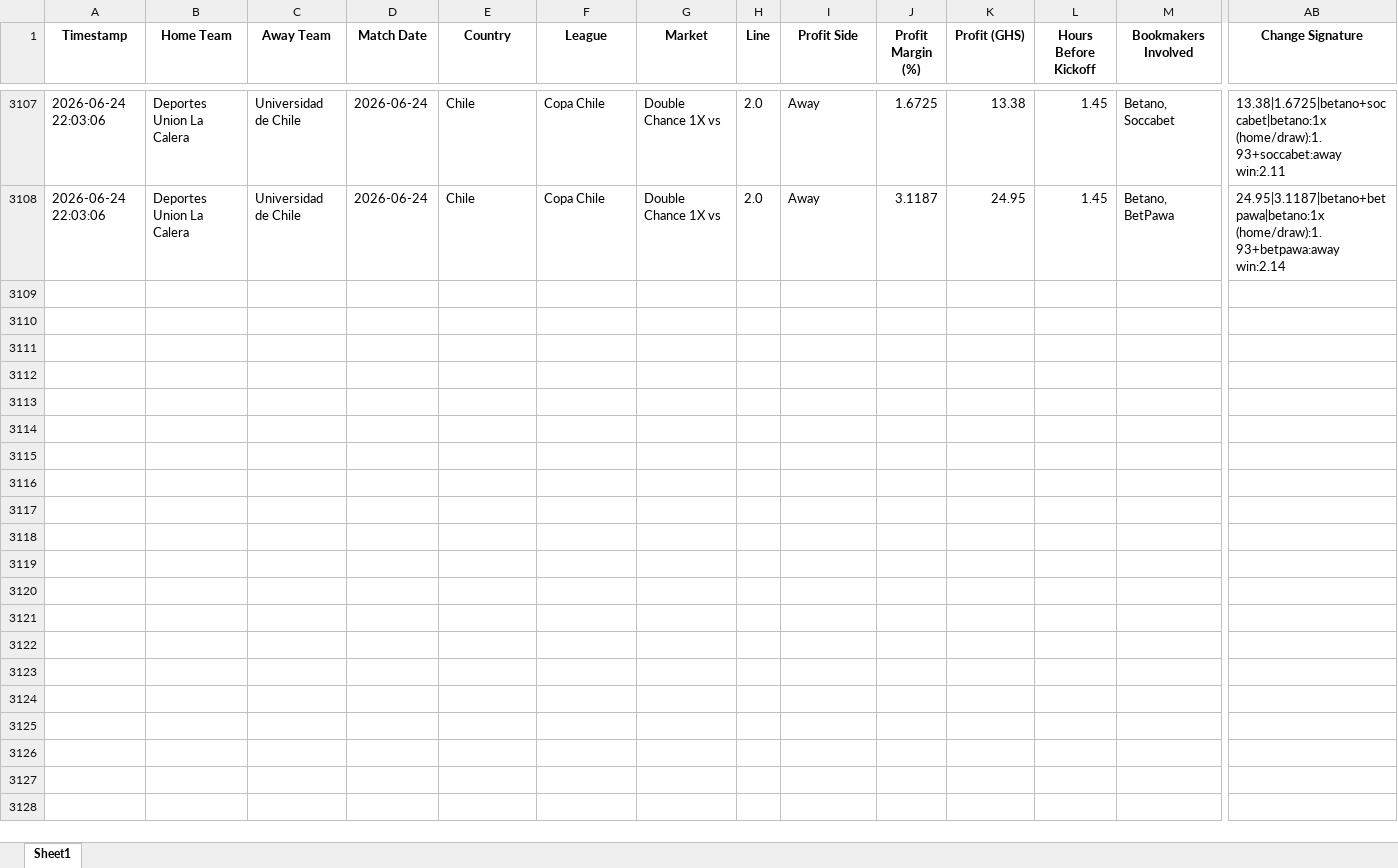
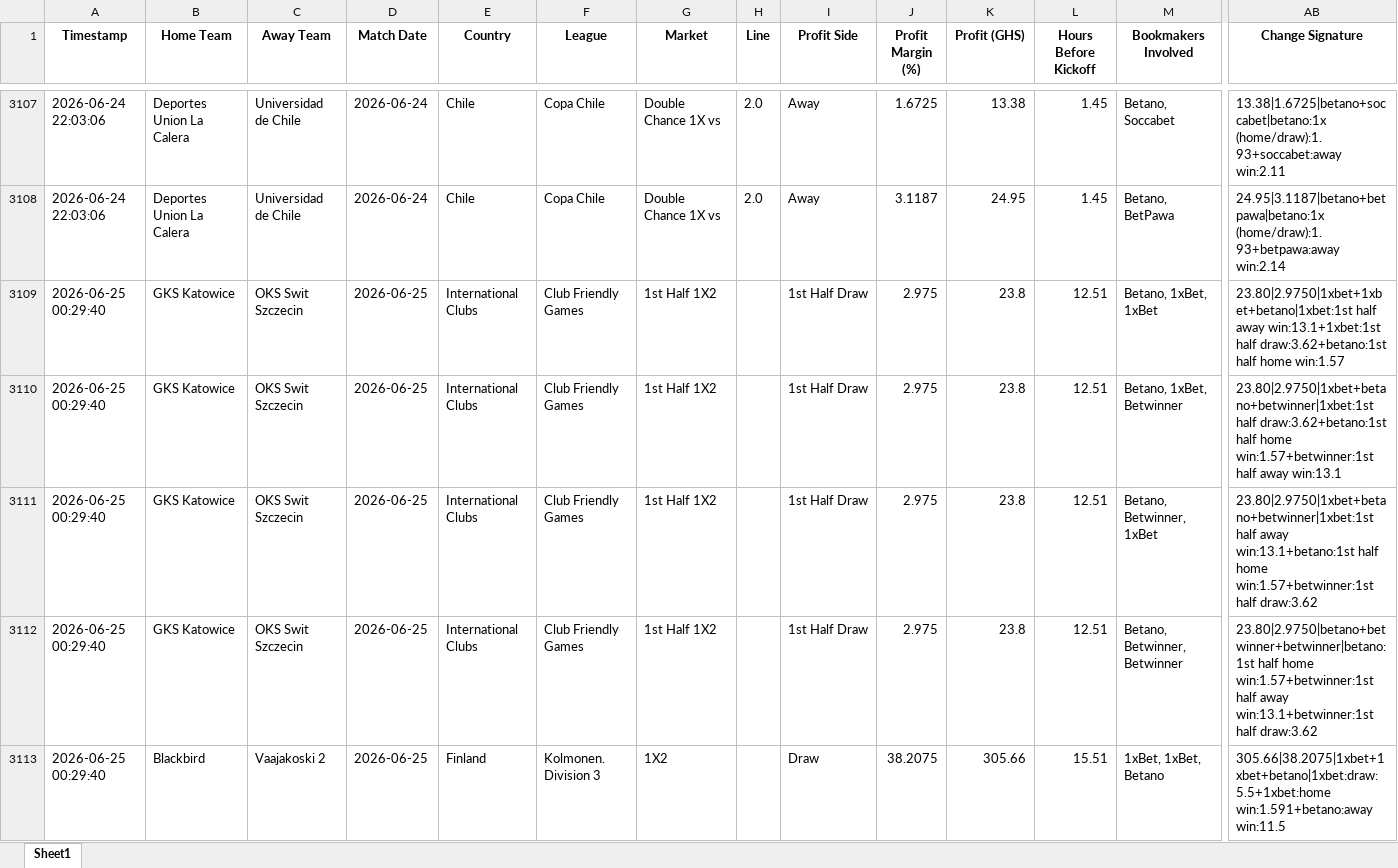
Before and after one commit to ErasmusDuah/ghanaian-odds-market-inefficiency-analysis-system, an Excel workbook: football/data/quasi_arb_ml.xlsx, sheet Sheet1, drawn as a sheet; only a part is shown, gaps mark what is left out; values as stored, in another font and other column widths than the file's, no borders; rows hold the shown columns only; the diff covers the shown part only; the diff names each change by its address in the sheet, - before the commit and + after, or states it on an @@ line.

Commit message:
Auto-update intensive arbitrage results (Scan #1)

```diff
--- a/football/data/quasi_arb_ml.xlsx (sheet Sheet1)
+++ b/football/data/quasi_arb_ml.xlsx (sheet Sheet1)
+row 3109: 2026-06-25 00:29:40 | GKS Katowice | OKS Swit Szczecin | 2026-06-25 | International Clubs | Club Friendly Games | 1st Half 1X2 |  | 1st Half Draw | 2.975 | 23.8 | 12.51 | Betano, 1xBet, 1xBet | 23.80|2.9750|1xbet+1xbet+betano|1xbet:1st half away win:13.1+1xbet:1st half draw:3.62+betano:1st half home win:1.57
+row 3110: 2026-06-25 00:29:40 | GKS Katowice | OKS Swit Szczecin | 2026-06-25 | International Clubs | Club Friendly Games | 1st Half 1X2 |  | 1st Half Draw | 2.975 | 23.8 | 12.51 | Betano, 1xBet, Betwinner | 23.80|2.9750|1xbet+betano+betwinner|1xbet:1st half draw:3.62+betano:1st half home win:1.57+betwinner:1st half away win:13.1
+row 3111: 2026-06-25 00:29:40 | GKS Katowice | OKS Swit Szczecin | 2026-06-25 | International Clubs | Club Friendly Games | 1st Half 1X2 |  | 1st Half Draw | 2.975 | 23.8 | 12.51 | Betano, Betwinner, 1xBet | 23.80|2.9750|1xbet+betano+betwinner|1xbet:1st half away win:13.1+betano:1st half home win:1.57+betwinner:1st half draw:3.62
+row 3112: 2026-06-25 00:29:40 | GKS Katowice | OKS Swit Szczecin | 2026-06-25 | International Clubs | Club Friendly Games | 1st Half 1X2 |  | 1st Half Draw | 2.975 | 23.8 | 12.51 | Betano, Betwinner, Betwinner | 23.80|2.9750|betano+betwinner+betwinner|betano:1st half home win:1.57+betwinner:1st half away win:13.1+betwinner:1st half draw:3.62
+row 3113: 2026-06-25 00:29:40 | Blackbird | Vaajakoski 2 | 2026-06-25 | Finland | Kolmonen. Division 3 | 1X2 |  | Draw | 38.2075 | 305.66 | 15.51 | 1xBet, 1xBet, Betano | 305.66|38.2075|1xbet+1xbet+betano|1xbet:draw:5.5+1xbet:home win:1.591+betano:away win:11.5
```
Also changed, not shown: 143 added rows elsewhere in this sheet, 1 other file.
